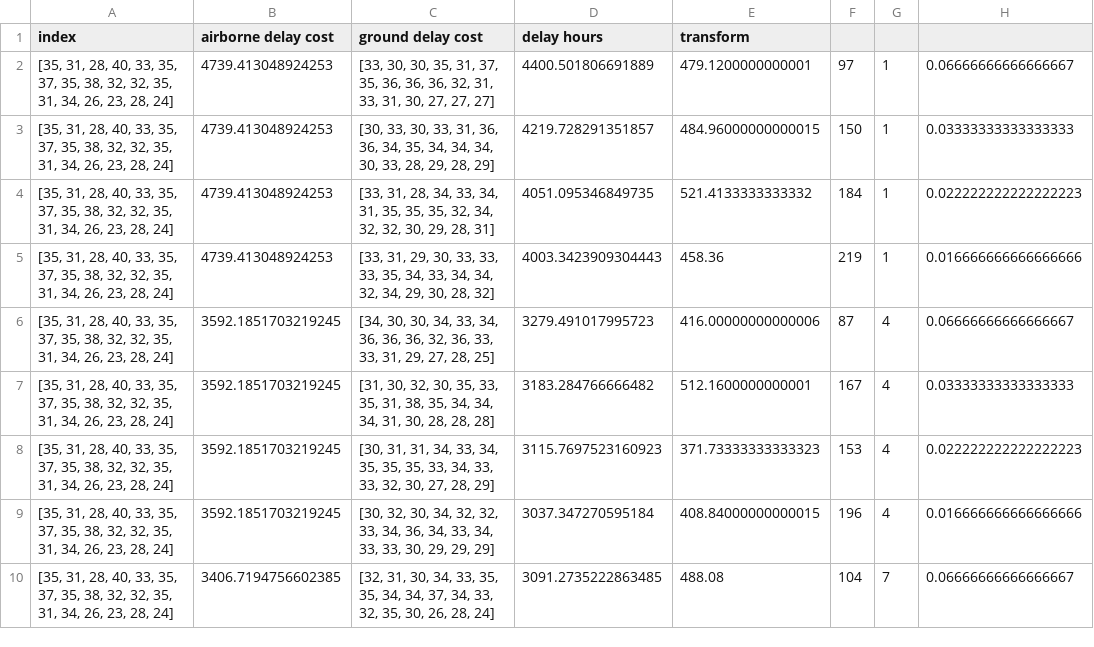
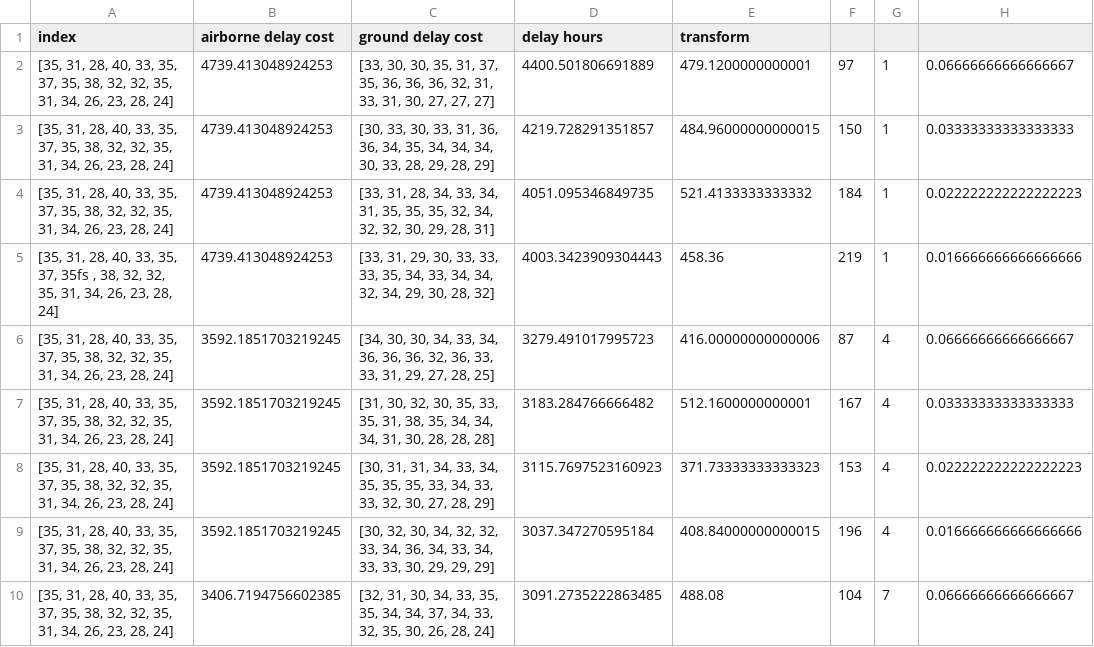
Before and after one commit to AmberJar/Airport-Waiting, a CSV file: algorithms_dissertation/file.csv, drawn as a sheet; only a part is shown.

Commit message:
new results

```diff
--- a/algorithms_dissertation/file.csv
+++ b/algorithms_dissertation/file.csv
@@ -4,3 +4,3 @@ index,airborne delay cost,ground delay cost,delay hours,transform
 "[35, 31, 28, 40, 33, 35, 37, 35, 38, 32, 32, 35, 31, 34, 26, 23, 28, 24]",4739.413048924253,"[33, 31, 28, 34, 33, 34, 31, 35, 35, 35, 32, 34, 32, 32, 30, 29, 28, 31]",4051.095346849735,521.4133333333332,184,1,0.022222222222222223
-"[35, 31, 28, 40, 33, 35, 37, 35, 38, 32, 32, 35, 31, 34, 26, 23, 28, 24]",4739.413048924253,"[33, 31, 29, 30, 33, 33, 33, 35, 34, 33, 34, 34, 32, 34, 29, 30, 28, 32]",4003.3423909304443,458.36,219,1,0.016666666666666666
+"[35, 31, 28, 40, 33, 35, 37, 35fs , 38, 32, 32, 35, 31, 34, 26, 23, 28, 24]",4739.413048924253,"[33, 31, 29, 30, 33, 33, 33, 35, 34, 33, 34, 34, 32, 34, 29, 30, 28, 32]",4003.3423909304443,458.36,219,1,0.016666666666666666
 "[35, 31, 28, 40, 33, 35, 37, 35, 38, 32, 32, 35, 31, 34, 26, 23, 28, 24]",3592.1851703219245,"[34, 30, 30, 34, 33, 34, 36, 36, 36, 32, 36, 33, 33, 31, 29, 27, 28, 25]",3279.491017995723,416.00000000000006,87,4,0.06666666666666667
```
